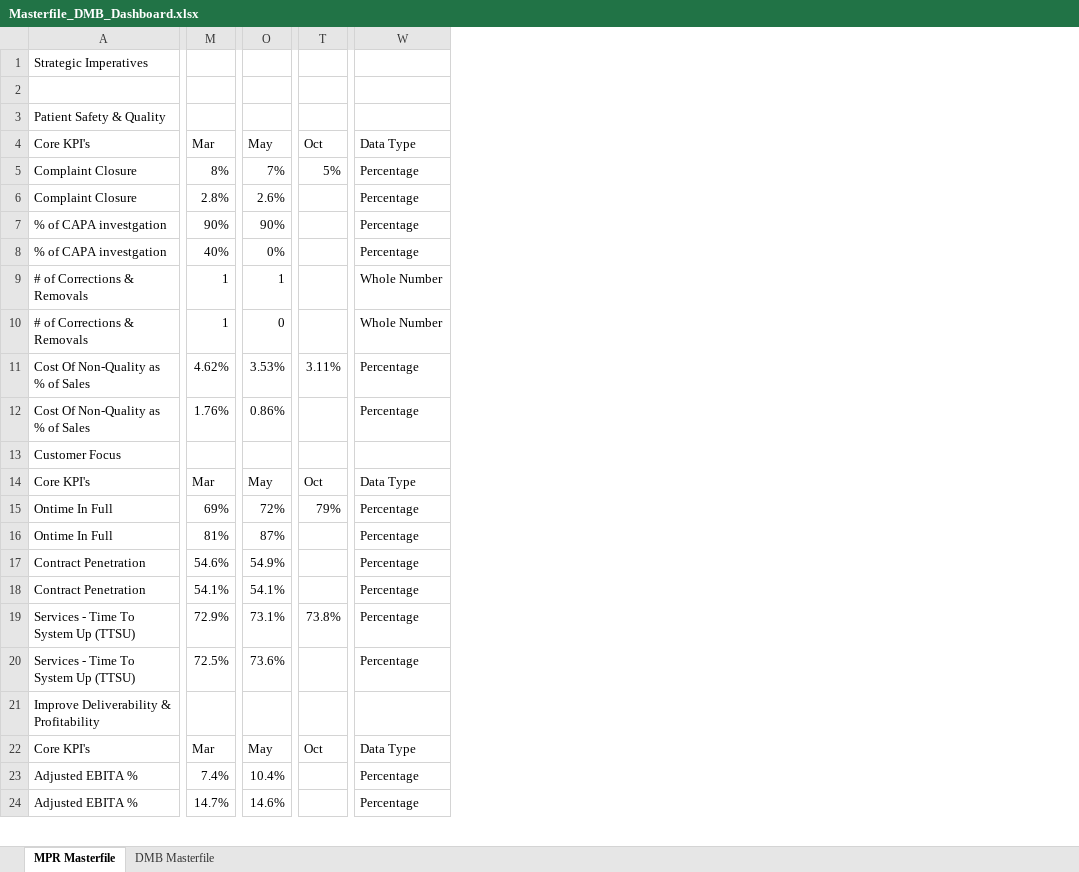
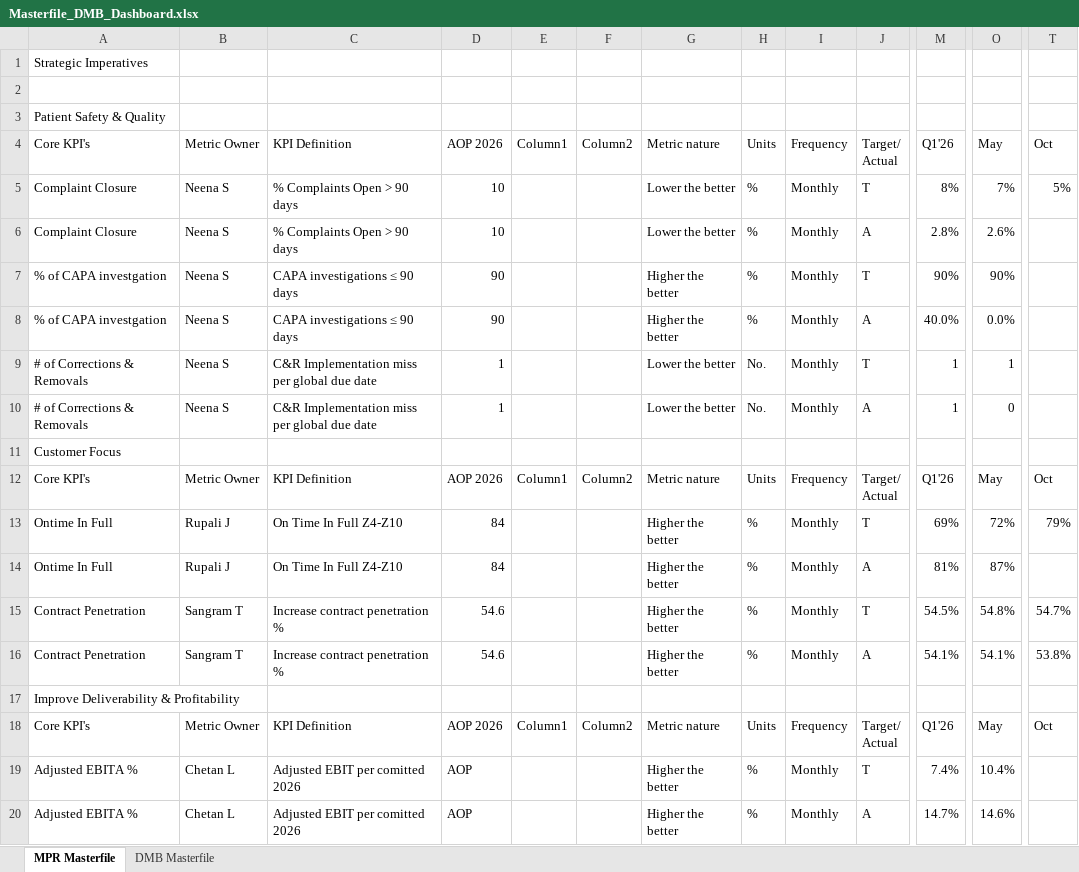
Before and after one commit to pratibha131/DMB-Dashboard, an Excel workbook: data/Masterfile_DMB_Dashboard.xlsx, sheet MPR Masterfile, drawn as a sheet; only a part is shown, gaps mark what is left out; values as stored, in another font and other column widths than the file's, no cell formats; table styles not drawn; removed rows and columns are numbered as before the commit, all else as after; rows hold the shown columns only; ↵ is a line break in a cell; the diff covers the shown part only; the diff names each change by its address in the sheet, - before the commit and + after, or states it on an @@ line.

Commit message:
Auto-sync Masterfile_DMB_Dashboard.xlsx from SharePoint via live sync [skip ci]

```diff
--- a/data/Masterfile_DMB_Dashboard.xlsx (sheet MPR Masterfile)
+++ b/data/Masterfile_DMB_Dashboard.xlsx (sheet MPR Masterfile)
@@ column B unhidden, rows 4-7: Metric Owner | Neena S | Neena S | Neena S; rows 9-20: Neena S | Neena S |  | Metric Owner | Rupali J | Rupali J | Sangram T | Sangram T |  | Metric Owner | Chetan L | Chetan L @@
@@ column C unhidden, rows 4-7: KPI Definition | % Complaints Open > 90 days | % Complaints Open > 90 days | CAPA investigations ≤ 90 days; rows 9-20: C&R Implementation miss per global due date | C&R Implementation miss per global due date |  | KPI Definition | On Time In Full Z4-Z10 | On Time In Full Z4-Z10 | Increase contract penetration % | Increase contract penetration % |  | KPI Definition | Adjusted EBIT per comitted 2026 | Adjusted EBIT per comitted 2026 @@
@@ column D unhidden, rows 4-7: AOP 2026 | 10 | 10 | 90; rows 9-20: 1 | 1 |  | AOP 2026 | 84 | 84 | 54.6 | 54.6 |  | AOP 2026 | AOP | AOP @@
@@ column E unhidden, row 4: Column1; rows 12-18: Column1 |  |  |  |  |  | Column1 @@
@@ column F unhidden, row 4: Column2; rows 12-18: Column2 |  |  |  |  |  | Column2 @@
@@ column G unhidden, rows 4-7: Metric nature | Lower the better | Lower the better | Higher the better; rows 9-20: Lower the better | Lower the better |  | Metric nature | Higher the better | Higher the better | Higher the better | Higher the better |  | Metric nature | Higher the better | Higher the better @@
@@ column H unhidden, rows 4-7: Units | % | % | %; rows 9-20: No. | No. |  | Units | % | % | % | % |  | Units | % | % @@
@@ column I unhidden, rows 4-7: Frequency | Monthly | Monthly | Monthly; rows 9-20: Monthly | Monthly |  | Frequency | Monthly | Monthly | Monthly | Monthly |  | Frequency | Monthly | Monthly @@
@@ column J unhidden, rows 4-7: Target/ ↵ Actual | T | A | T; rows 9-20: T | A |  | Target/ ↵ Actual | T | A | T | A |  | Target/ ↵ Actual | T | A @@
-column W, rows 4-7: Data Type | Percentage | Percentage | Percentage; rows 9-10: Whole Number | Whole Number; rows 14-18: Data Type | Percentage | Percentage | Percentage | Percentage; rows 22-24: Data Type | Percentage | Percentage
-M4: Mar
+M4: Q1'26
-row 8: % of CAPA investgation | 40% | 0% |  | Percentage
+row 8: % of CAPA investgation | Neena S | CAPA investigations ≤ 90 days | 90 |  |  | Higher the better | % | Monthly | A | 40.0% | 0.0%
-row 11: Cost Of Non-Quality as % of Sales | 4.62% | 3.53% | 3.11% | Percentage
-row 12: Cost Of Non-Quality as % of Sales | 1.76% | 0.86% |  | Percentage
-M12: Mar
+M12: Q1'26
-M15: 54.6%
+M15: 54.5%
-O15: 54.9%
+O15: 54.8%
-T15: (empty)
+T15: 54.7%
-T16: (empty)
+T16: 53.8%
-row 19: Services - Time To System Up (TTSU) | 72.9% | 73.1% | 73.8% | Percentage
-row 20: Services - Time To System Up (TTSU) | 72.5% | 73.6% |  | Percentage
-M18: Mar
+M18: Q1'26
```
Also changed, not shown: 3 added rows, 11 removed rows, 1 moved row and 16 edited cells elsewhere in this sheet, sheet DMB Masterfile, cell formats, hidden cells.
